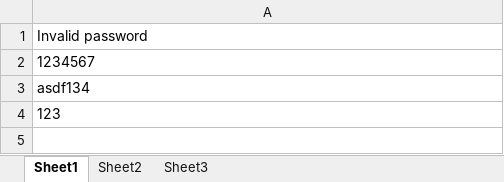
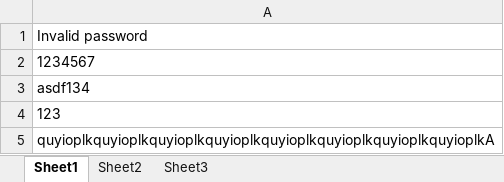
Before and after one commit to ThuyLinh110/Selenium-testNG-PageObjectDesignPattern, an Excel workbook: target/classes/InvalidPassword.xlsx, sheet Sheet1, drawn as a sheet; values as stored, in another font and other column widths than the file's, no borders; the diff names each change by its address in the sheet, - before the commit and + after, or states it on an @@ line.

```diff
--- a/target/classes/InvalidPassword.xlsx (sheet Sheet1)
+++ b/target/classes/InvalidPassword.xlsx (sheet Sheet1)
+row 5: quyioplkquyioplkquyioplkquyioplkquyioplkquyioplkquyioplkquyioplkA
```
Also changed, not shown: DataObjects/InvalidPassword.xlsx, 7 other files.
